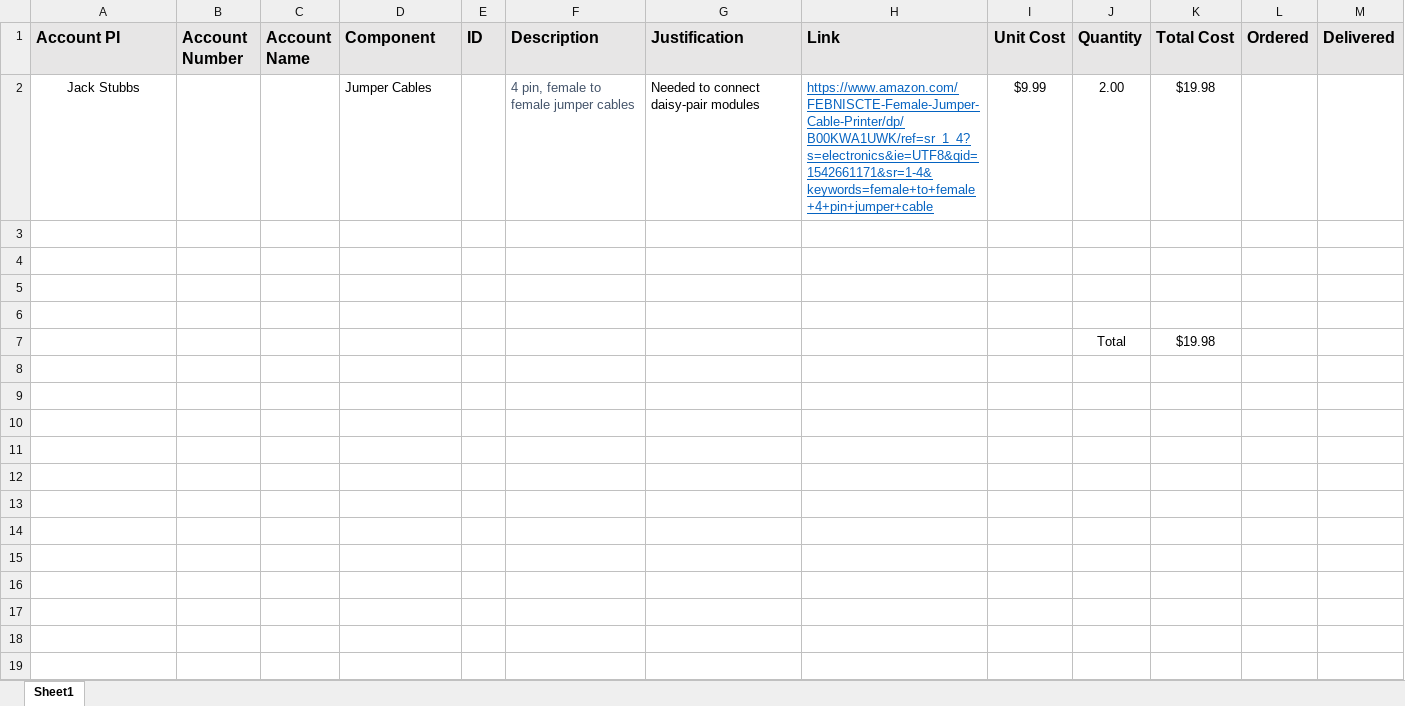
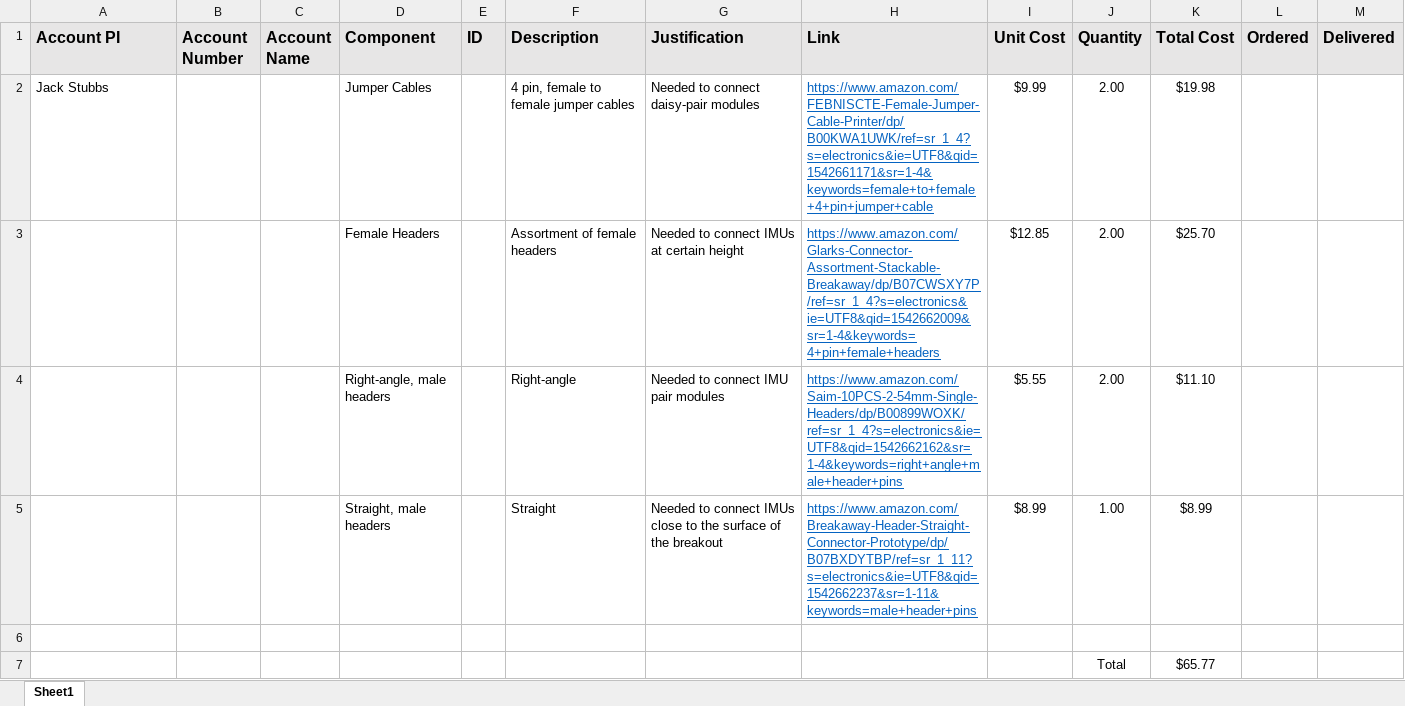
Before and after one commit to dash-orlando/magneto, an Excel workbook: Builds/LAPARO/Hardware/PCB/Component Order 11192018.xlsx, sheet Sheet1, drawn as a sheet; values as stored, in another font and other column widths than the file's, no borders; removed rows and columns are numbered as before the commit, all else as after; the diff names each change by its address in the sheet, - before the commit and + after, or states it on an @@ line.

Commit message:
Updated BOM

```diff
--- a/Builds/LAPARO/Hardware/PCB/Component Order 11192018.xlsx (sheet Sheet1)
+++ b/Builds/LAPARO/Hardware/PCB/Component Order 11192018.xlsx (sheet Sheet1)
-A2 alignment: center
+A2 alignment: left
-F2 text colour: #44546A
+F2 text colour: black
+row 3:  |  |  | Female Headers |  | Assortment of female headers | Needed to connect IMUs at certain height | https://www.amazon.com/Glarks-Connector-Assortment-Stackable-Breakaway/dp/B07CWSXY7P/ref=sr_1_4?s=electronics&ie=UTF8&qid=1542662009&sr=1-4&keywords=4+pin+female+headers | $12.85 | 2.00 | $25.70
+row 4:  |  |  | Right-angle, male headers |  | Right-angle | Needed to connect IMU pair modules | https://www.amazon.com/Saim-10PCS-2-54mm-Single-Headers/dp/B00899WOXK/ref=sr_1_4?s=electronics&ie=UTF8&qid=1542662162&sr=1-4&keywords=right+angle+male+header+pins | $5.55 | 2.00 | $11.10
+row 5:  |  |  | Straight, male headers |  | Straight | Needed to connect IMUs close to the surface of the breakout | https://www.amazon.com/Breakaway-Header-Straight-Connector-Prototype/dp/B07BXDYTBP/ref=sr_1_11?s=electronics&ie=UTF8&qid=1542662237&sr=1-11&keywords=male+header+pins | $8.99 | 1.00 | $8.99
-row 7: (empty)
+row 7:  |  |  |  |  |  |  |  |  | Total | $65.77
-row 5: (empty)
-row 6: (empty)
-row 7:  |  |  |  |  |  |  |  |  | Total | $19.98
```
